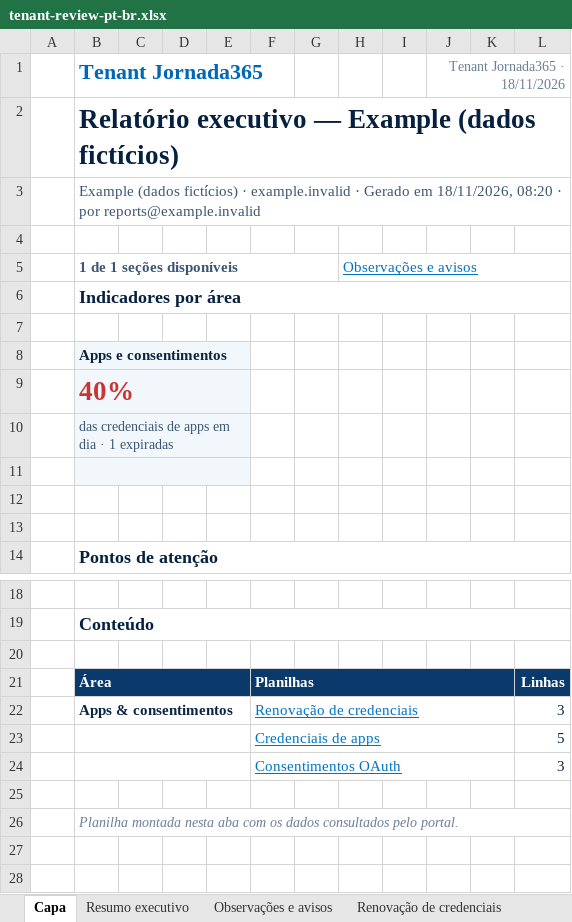
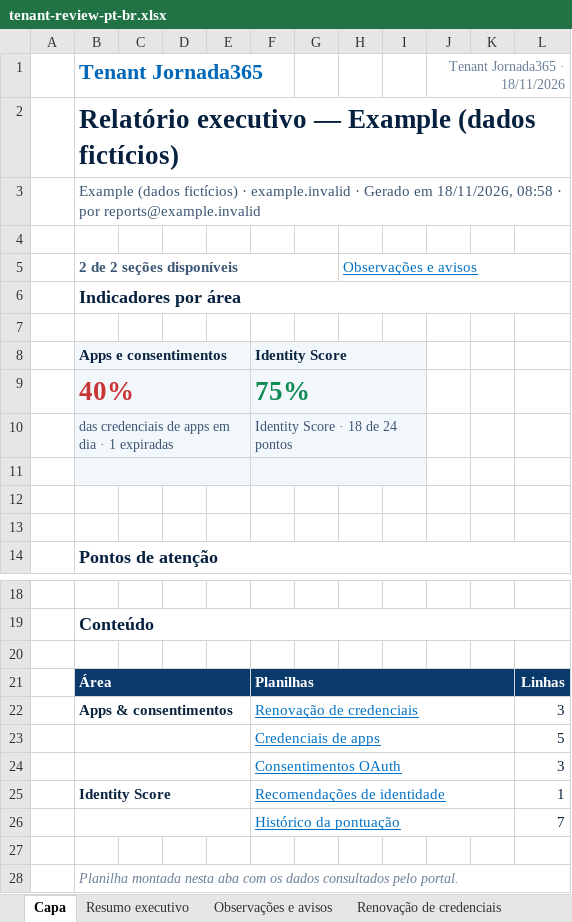
Before and after one commit to sesantanajr/jornada365-tenant-reports, an Excel workbook: docs/examples/tenant-review-pt-br.xlsx, sheet Capa, drawn as a sheet; only a part is shown, gaps mark what is left out; values as stored, in another font and other column widths than the file's, no borders; the diff names each change by its address in the sheet, - before the commit and + after, or states it on an @@ line.

Commit message:
Release Tenant Reports 1.4.0 with Intune deployment insights, Entra Identity Score and accessible report navigation

```diff
--- a/docs/examples/tenant-review-pt-br.xlsx (sheet Capa)
+++ b/docs/examples/tenant-review-pt-br.xlsx (sheet Capa)
-B3 (Tenant Jornada365): …em 18/11/2026, 08:20 · por…
+B3 (Tenant Jornada365): …em 18/11/2026, 08:58 · por…
-B5 (Tenant Jornada365): 1 de 1 seções disponíveis
+B5 (Tenant Jornada365): 2 de 2 seções disponíveis
-F8: (empty)
+F8: Identity Score
-F8:I11 fill: none
+F8:I11 fill: #F2F7FC
+F8:I8 merged
-F9: (empty)
+F9: 75%
+F9:I9 merged
-F10: (empty)
+F10: Identity Score · 18 de 24 pontos
+F10:I10 merged
+F11:I11 merged
+row 25:  | Identity Score |  |  |  | Recomendações de identidade |  |  |  |  |  | 1
+row 26:  |  |  |  |  | Histórico da pontuação |  |  |  |  |  | 7
```
Also changed, not shown: sheet Resumo executivo, sheet Credenciais de apps, sheet Sobre, sheet Renovação de credenciais, sheet Observações e avisos, sheet Consentimentos OAuth, other sheet tabs, charts or pictures, docs/examples/tenant-review-en.xlsx, 35 other files.
